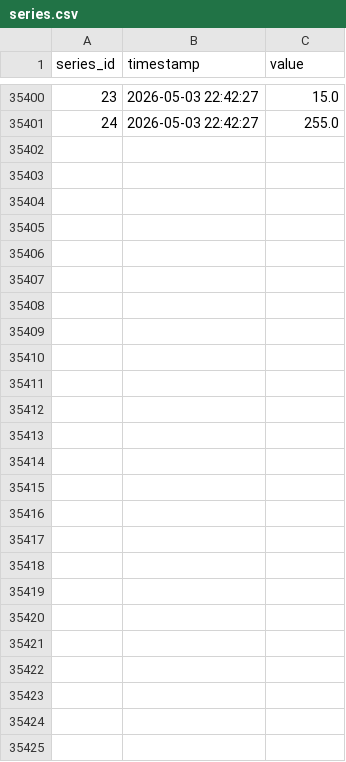
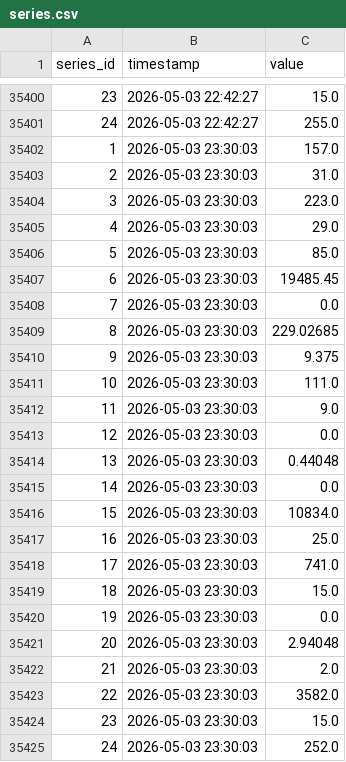
Before and after one commit to open-archive-lab/openttd-public-game-server-timeseries, a CSV file: series.csv, drawn as a sheet; only a part is shown, gaps mark what is left out; the diff names each change by its address in the sheet, - before the commit and + after, or states it on an @@ line.

```diff
--- a/series.csv
+++ b/series.csv
+row 35402: 1 | 2026-05-03 23:30:03 | 157.0
+row 35403: 2 | 2026-05-03 23:30:03 | 31.0
+row 35404: 3 | 2026-05-03 23:30:03 | 223.0
+row 35405: 4 | 2026-05-03 23:30:03 | 29.0
+row 35406: 5 | 2026-05-03 23:30:03 | 85.0
+row 35407: 6 | 2026-05-03 23:30:03 | 19485.45
+row 35408: 7 | 2026-05-03 23:30:03 | 0.0
+row 35409: 8 | 2026-05-03 23:30:03 | 229.02685
+row 35410: 9 | 2026-05-03 23:30:03 | 9.375
+row 35411: 10 | 2026-05-03 23:30:03 | 111.0
+row 35412: 11 | 2026-05-03 23:30:03 | 9.0
+row 35413: 12 | 2026-05-03 23:30:03 | 0.0
+row 35414: 13 | 2026-05-03 23:30:03 | 0.44048
+row 35415: 14 | 2026-05-03 23:30:03 | 0.0
+row 35416: 15 | 2026-05-03 23:30:03 | 10834.0
+row 35417: 16 | 2026-05-03 23:30:03 | 25.0
+row 35418: 17 | 2026-05-03 23:30:03 | 741.0
+row 35419: 18 | 2026-05-03 23:30:03 | 15.0
+row 35420: 19 | 2026-05-03 23:30:03 | 0.0
+row 35421: 20 | 2026-05-03 23:30:03 | 2.94048
+row 35422: 21 | 2026-05-03 23:30:03 | 2.0
+row 35423: 22 | 2026-05-03 23:30:03 | 3582.0
+row 35424: 23 | 2026-05-03 23:30:03 | 15.0
+row 35425: 24 | 2026-05-03 23:30:03 | 252.0
```
Also changed, not shown: 1 other file.
